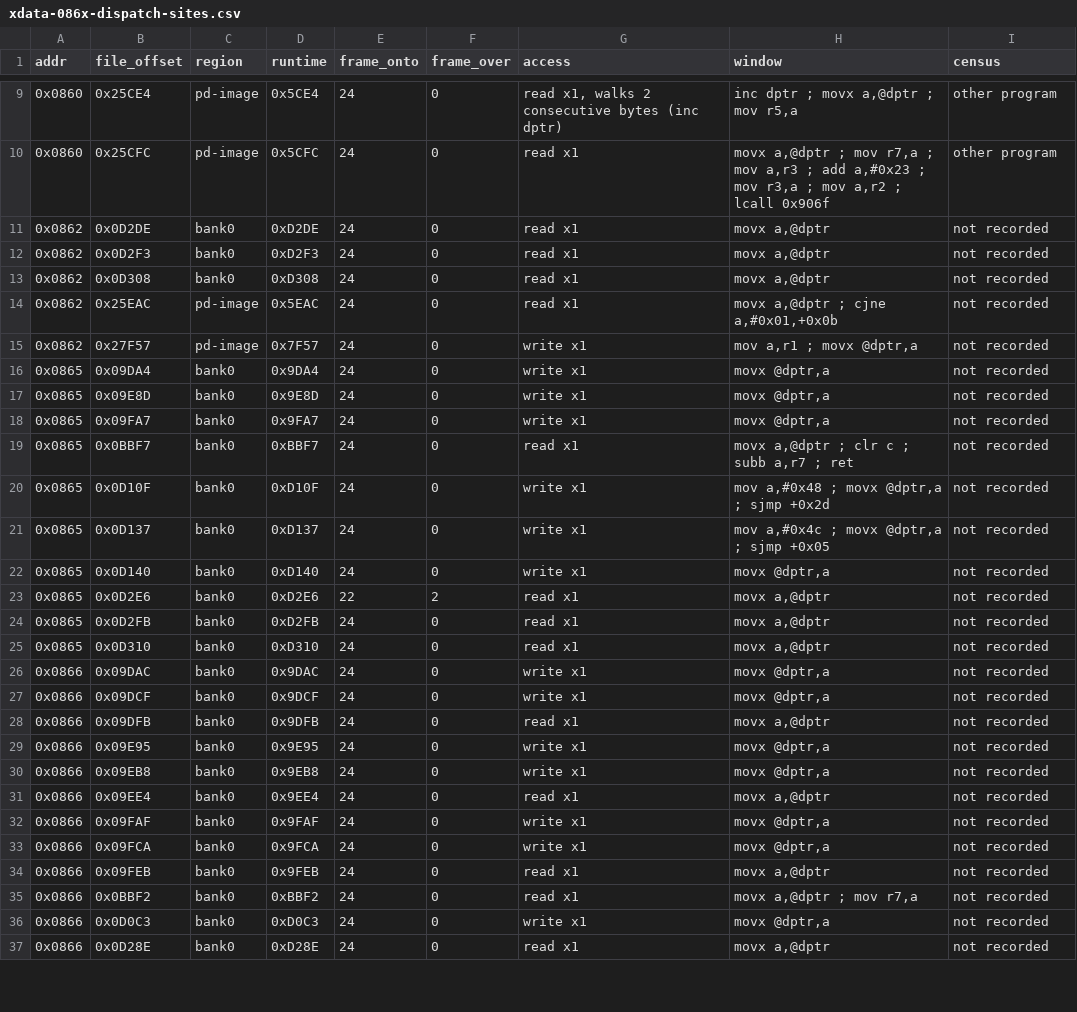
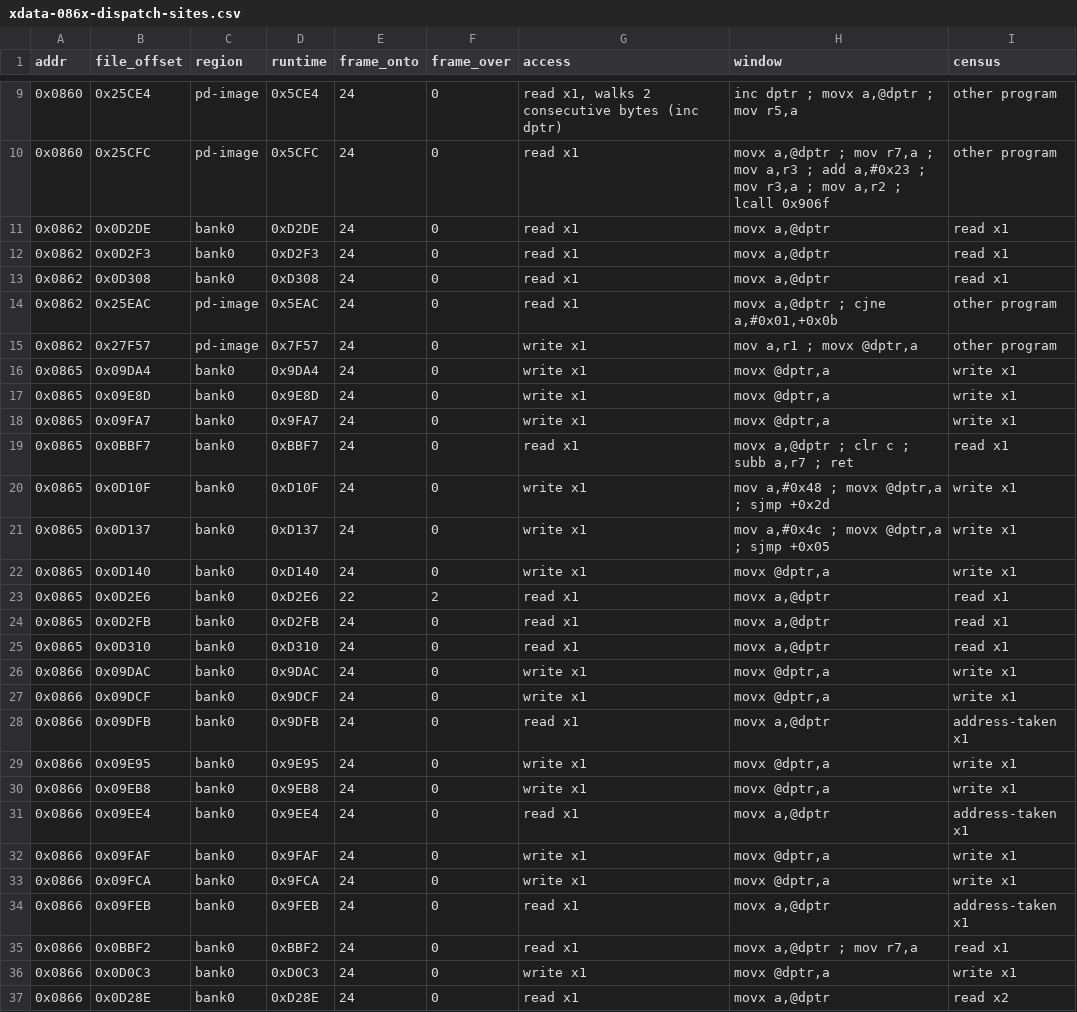
Before and after one commit to ElDavoo/tongfang-gm7mg7p-re, a CSV file: ec/annotations/xdata-086x-dispatch-sites.csv, drawn as a sheet; only a part is shown, gaps mark what is left out; the diff covers the shown part only.

```diff
--- a/ec/annotations/xdata-086x-dispatch-sites.csv
+++ b/ec/annotations/xdata-086x-dispatch-sites.csv
@@ -10,28 +10,28 @@ addr,file_offset,region,runtime,frame_onto,frame_over,access,window,census
 0x0860,0x25CFC,pd-image,0x5CFC,24,0,read x1,"movx a,@dptr ; mov r7,a ; mov a,r3 ; add a,#0x23 ; mov r3,a ; mov a,r2 ; lcall 0x906f",other program
-0x0862,0x0D2DE,bank0,0xD2DE,24,0,read x1,"movx a,@dptr",not recorded
-0x0862,0x0D2F3,bank0,0xD2F3,24,0,read x1,"movx a,@dptr",not recorded
-0x0862,0x0D308,bank0,0xD308,24,0,read x1,"movx a,@dptr",not recorded
-0x0862,0x25EAC,pd-image,0x5EAC,24,0,read x1,"movx a,@dptr ; cjne a,#0x01,+0x0b",not recorded
-0x0862,0x27F57,pd-image,0x7F57,24,0,write x1,"mov a,r1 ; movx @dptr,a",not recorded
-0x0865,0x09DA4,bank0,0x9DA4,24,0,write x1,"movx @dptr,a",not recorded
-0x0865,0x09E8D,bank0,0x9E8D,24,0,write x1,"movx @dptr,a",not recorded
-0x0865,0x09FA7,bank0,0x9FA7,24,0,write x1,"movx @dptr,a",not recorded
-0x0865,0x0BBF7,bank0,0xBBF7,24,0,read x1,"movx a,@dptr ; clr c ; subb a,r7 ; ret",not recorded
-0x0865,0x0D10F,bank0,0xD10F,24,0,write x1,"mov a,#0x48 ; movx @dptr,a ; sjmp +0x2d",not recorded
-0x0865,0x0D137,bank0,0xD137,24,0,write x1,"mov a,#0x4c ; movx @dptr,a ; sjmp +0x05",not recorded
-0x0865,0x0D140,bank0,0xD140,24,0,write x1,"movx @dptr,a",not recorded
-0x0865,0x0D2E6,bank0,0xD2E6,22,2,read x1,"movx a,@dptr",not recorded
-0x0865,0x0D2FB,bank0,0xD2FB,24,0,read x1,"movx a,@dptr",not recorded
-0x0865,0x0D310,bank0,0xD310,24,0,read x1,"movx a,@dptr",not recorded
-0x0866,0x09DAC,bank0,0x9DAC,24,0,write x1,"movx @dptr,a",not recorded
-0x0866,0x09DCF,bank0,0x9DCF,24,0,write x1,"movx @dptr,a",not recorded
-0x0866,0x09DFB,bank0,0x9DFB,24,0,read x1,"movx a,@dptr",not recorded
-0x0866,0x09E95,bank0,0x9E95,24,0,write x1,"movx @dptr,a",not recorded
-0x0866,0x09EB8,bank0,0x9EB8,24,0,write x1,"movx @dptr,a",not recorded
-0x0866,0x09EE4,bank0,0x9EE4,24,0,read x1,"movx a,@dptr",not recorded
-0x0866,0x09FAF,bank0,0x9FAF,24,0,write x1,"movx @dptr,a",not recorded
-0x0866,0x09FCA,bank0,0x9FCA,24,0,write x1,"movx @dptr,a",not recorded
-0x0866,0x09FEB,bank0,0x9FEB,24,0,read x1,"movx a,@dptr",not recorded
-0x0866,0x0BBF2,bank0,0xBBF2,24,0,read x1,"movx a,@dptr ; mov r7,a",not recorded
-0x0866,0x0D0C3,bank0,0xD0C3,24,0,write x1,"movx @dptr,a",not recorded
-0x0866,0x0D28E,bank0,0xD28E,24,0,read x1,"movx a,@dptr",not recorded
+0x0862,0x0D2DE,bank0,0xD2DE,24,0,read x1,"movx a,@dptr",read x1
+0x0862,0x0D2F3,bank0,0xD2F3,24,0,read x1,"movx a,@dptr",read x1
+0x0862,0x0D308,bank0,0xD308,24,0,read x1,"movx a,@dptr",read x1
+0x0862,0x25EAC,pd-image,0x5EAC,24,0,read x1,"movx a,@dptr ; cjne a,#0x01,+0x0b",other program
+0x0862,0x27F57,pd-image,0x7F57,24,0,write x1,"mov a,r1 ; movx @dptr,a",other program
+0x0865,0x09DA4,bank0,0x9DA4,24,0,write x1,"movx @dptr,a",write x1
+0x0865,0x09E8D,bank0,0x9E8D,24,0,write x1,"movx @dptr,a",write x1
+0x0865,0x09FA7,bank0,0x9FA7,24,0,write x1,"movx @dptr,a",write x1
+0x0865,0x0BBF7,bank0,0xBBF7,24,0,read x1,"movx a,@dptr ; clr c ; subb a,r7 ; ret",read x1
+0x0865,0x0D10F,bank0,0xD10F,24,0,write x1,"mov a,#0x48 ; movx @dptr,a ; sjmp +0x2d",write x1
+0x0865,0x0D137,bank0,0xD137,24,0,write x1,"mov a,#0x4c ; movx @dptr,a ; sjmp +0x05",write x1
+0x0865,0x0D140,bank0,0xD140,24,0,write x1,"movx @dptr,a",write x1
+0x0865,0x0D2E6,bank0,0xD2E6,22,2,read x1,"movx a,@dptr",read x1
+0x0865,0x0D2FB,bank0,0xD2FB,24,0,read x1,"movx a,@dptr",read x1
+0x0865,0x0D310,bank0,0xD310,24,0,read x1,"movx a,@dptr",read x1
+0x0866,0x09DAC,bank0,0x9DAC,24,0,write x1,"movx @dptr,a",write x1
+0x0866,0x09DCF,bank0,0x9DCF,24,0,write x1,"movx @dptr,a",write x1
+0x0866,0x09DFB,bank0,0x9DFB,24,0,read x1,"movx a,@dptr",address-taken x1
+0x0866,0x09E95,bank0,0x9E95,24,0,write x1,"movx @dptr,a",write x1
+0x0866,0x09EB8,bank0,0x9EB8,24,0,write x1,"movx @dptr,a",write x1
+0x0866,0x09EE4,bank0,0x9EE4,24,0,read x1,"movx a,@dptr",address-taken x1
+0x0866,0x09FAF,bank0,0x9FAF,24,0,write x1,"movx @dptr,a",write x1
+0x0866,0x09FCA,bank0,0x9FCA,24,0,write x1,"movx @dptr,a",write x1
+0x0866,0x09FEB,bank0,0x9FEB,24,0,read x1,"movx a,@dptr",address-taken x1
+0x0866,0x0BBF2,bank0,0xBBF2,24,0,read x1,"movx a,@dptr ; mov r7,a",read x1
+0x0866,0x0D0C3,bank0,0xD0C3,24,0,write x1,"movx @dptr,a",write x1
+0x0866,0x0D28E,bank0,0xD28E,24,0,read x1,"movx a,@dptr",read x2
```
Also changed, not shown: 78 edited cells elsewhere in this file, 20 other files.
